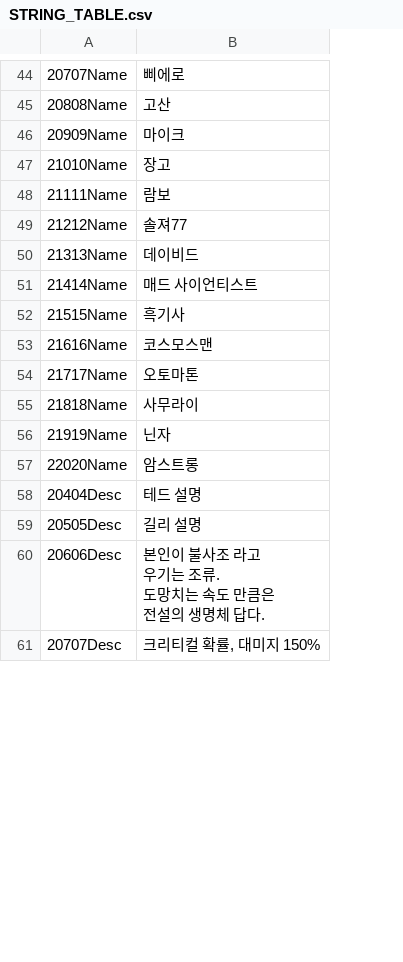
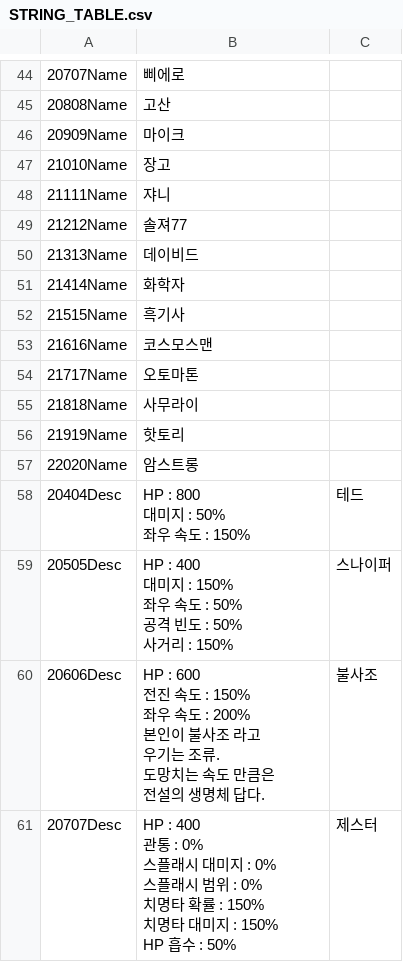
Before and after one commit to rlawlgns3433/CosmosGuardian, a CSV file: Assets/Resources/DataTables/STRING_TABLE.csv, drawn as a sheet; only a part is shown, gaps mark what is left out; ↵ is a line break in a cell; the diff covers the shown part only; the diff names each change by its address in the sheet, - before the commit and + after, or states it on an @@ line.

```diff
--- a/Assets/Resources/DataTables/STRING_TABLE.csv
+++ b/Assets/Resources/DataTables/STRING_TABLE.csv
+column C, rows 58-61: 테드 | 스나이퍼 | 불사조 | 제스터
-B48: 람보
+B48: 쟈니
-B51: 매드 사이언티스트
+B51: 화학자
-B56: 닌자
+B56: 핫토리
-B58: 테드 설명
+B58: HP : 800 ↵ 대미지 : 50% ↵ 좌우 속도 : 150%
-B59: 길리 설명
+B59: HP : 400 ↵ 대미지 : 150% ↵ 좌우 속도 : 50% ↵ 공격 빈도 : 50% ↵ 사거리 : 150%
-B60: 본인이…
+B60: HP : 600 ↵ 전진 속도 : 150% ↵ 좌우 속도 : 200% ↵ 본인이…
-B61: 크리티컬 확률, 대미지 150%
+B61: HP : 400 ↵ 관통 : 0% ↵ 스플래시 대미지 : 0% ↵ 스플래시 범위 : 0% ↵ 치명타 확률 : 150% ↵ 치명타 대미지 : 150% ↵ HP 흡수 : 50%
```
Also changed, not shown: 16 edited cells elsewhere in this file, Assets/Resources/DataTables/CHARACTER_TABLE.csv, Assets/Resources/DataTables/OptionTable.csv, 1 other file.
